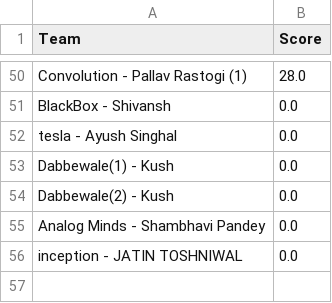
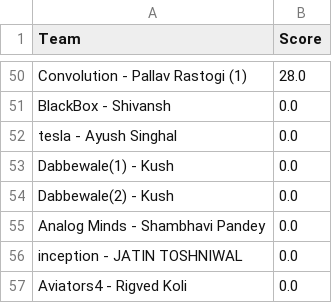
Before and after one commit to Akshat221005/dmc-leaderboard, a CSV file: leaderboard.csv, drawn as a sheet; only a part is shown, gaps mark what is left out; the diff names each change by its address in the sheet, - before the commit and + after, or states it on an @@ line.

Commit message:
auto update leaderboard

```diff
--- a/leaderboard.csv
+++ b/leaderboard.csv
+row 57: Aviators4 - Rigved Koli | 0.0
```
Also changed, not shown: 1 other file.
